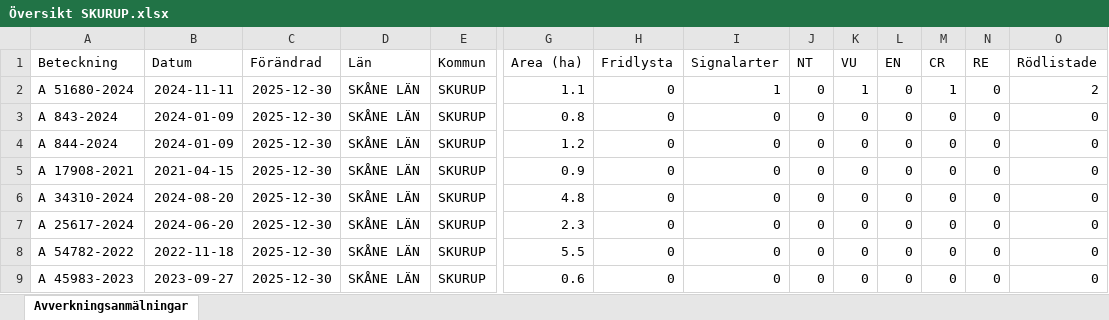
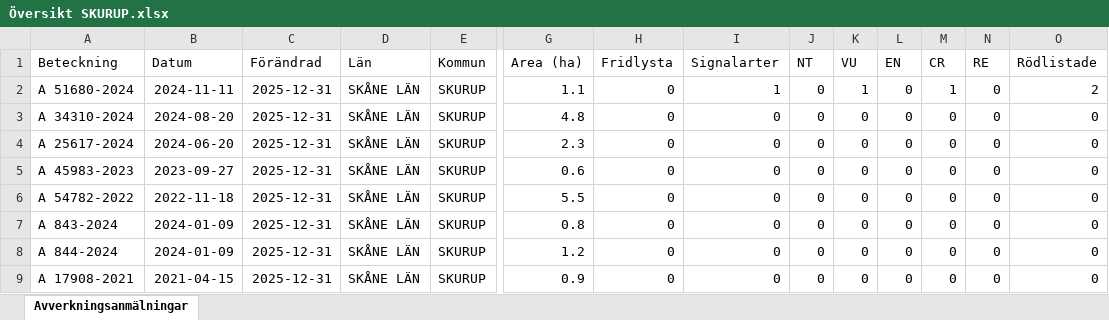
Before and after one commit to klasma/Logging_1264, an Excel workbook: Översikt SKURUP.xlsx, sheet Avverkningsanmälningar, drawn as a sheet; only a part is shown, gaps mark what is left out; values as stored, in another font and other column widths than the file's, no borders; removed rows and columns are numbered as before the commit, all else as after; rows hold the shown columns only; the diff names each change by its address in the sheet, - before the commit and + after, or states it on an @@ line.

```diff
--- a/Översikt SKURUP.xlsx (sheet Avverkningsanmälningar)
+++ b/Översikt SKURUP.xlsx (sheet Avverkningsanmälningar)
-C2 (Förändrad): 2025-12-30
+C2 (Förändrad): 2025-12-31
-row 3: A 843-2024 | 2024-01-09 | 2025-12-30 | SKÅNE LÄN | SKURUP | 0.8 | 0 | 0 | 0 | 0 | 0 | 0 | 0 | 0
-row 4: A 844-2024 | 2024-01-09 | 2025-12-30 | SKÅNE LÄN | SKURUP | 1.2 | 0 | 0 | 0 | 0 | 0 | 0 | 0 | 0
-row 5: A 17908-2021 | 2021-04-15 | 2025-12-30 | SKÅNE LÄN | SKURUP | 0.9 | 0 | 0 | 0 | 0 | 0 | 0 | 0 | 0
-C3:C4 (Förändrad): 2025-12-30
+C3:C4 (Förändrad): 2025-12-31
+row 5: A 45983-2023 | 2023-09-27 | 2025-12-31 | SKÅNE LÄN | SKURUP | 0.6 | 0 | 0 | 0 | 0 | 0 | 0 | 0 | 0
-C6:C7 (Förändrad): 2025-12-30
+C6:C7 (Förändrad): 2025-12-31
-A7 (Beteckning): A 45983-2023
+A7 (Beteckning): A 843-2024
-B7 (Datum): 2023-09-27
+B7 (Datum): 2024-01-09
-G7 (Area (ha)): 0.6
+G7 (Area (ha)): 0.8
+row 8: A 844-2024 | 2024-01-09 | 2025-12-31 | SKÅNE LÄN | SKURUP | 1.2 | 0 | 0 | 0 | 0 | 0 | 0 | 0 | 0
+row 9: A 17908-2021 | 2021-04-15 | 2025-12-31 | SKÅNE LÄN | SKURUP | 0.9 | 0 | 0 | 0 | 0 | 0 | 0 | 0 | 0
```
Also changed, not shown: artfynd/A 51680-2024 artfynd.xlsx, 5 other files.
